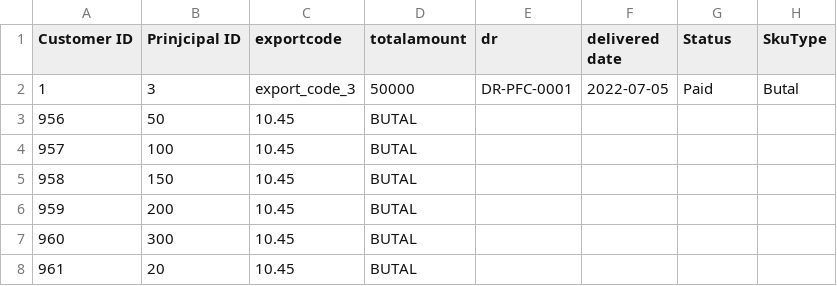
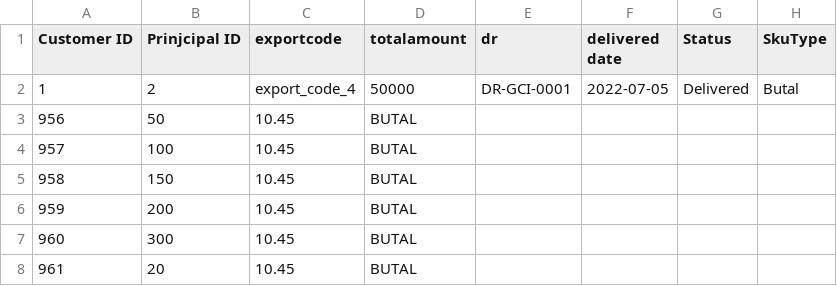
Before and after one commit to sidneyboy/booking, a CSV file: to_be_upload_files/sales register.csv, drawn as a sheet.

```diff
--- a/to_be_upload_files/sales register.csv
+++ b/to_be_upload_files/sales register.csv
@@ -1,3 +1,3 @@
 Customer ID,Prinjcipal ID,exportcode,totalamount,dr,delivered date,Status,SkuType
-1,3,export_code_3,50000,DR-PFC-0001,2022-07-05,Paid,Butal
+1,2,export_code_4,50000,DR-GCI-0001,2022-07-05,Delivered,Butal
 956,50,10.45,BUTAL,,,,
```
Also changed, not shown: to_be_upload_files/JUANITO-MULAT-CUSTOMER-APPLIED-TO-AGENT-2022-07-07201923.csv, 18 other files.
